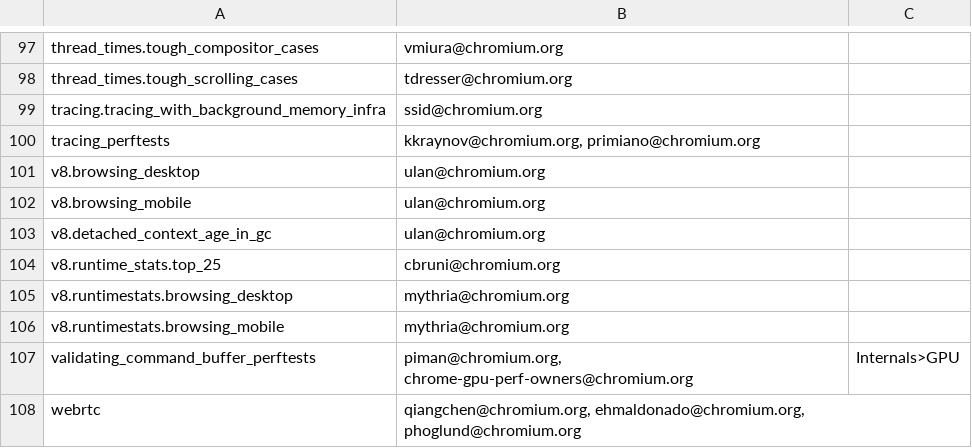
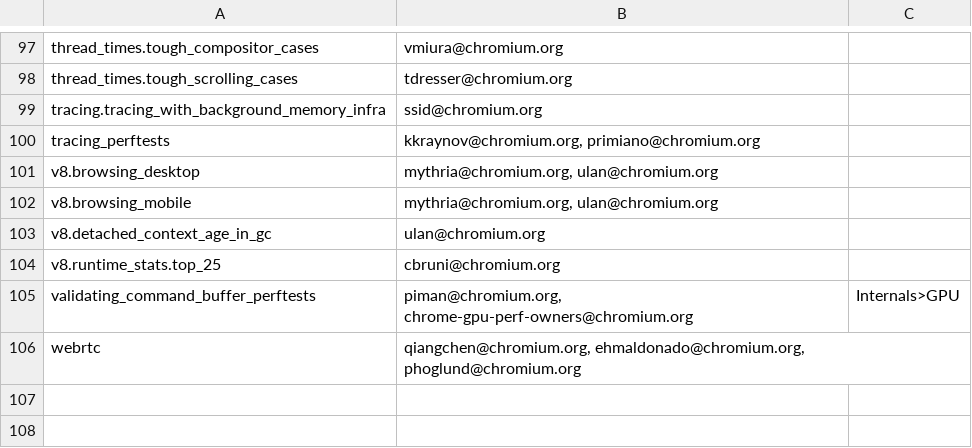
Before and after one commit to webrtc-uwp/chromium-tools, a CSV file: perf/benchmark.csv, drawn as a sheet; only a part is shown, gaps mark what is left out.

Commit message:
Remove v8.browsing_desktop and v8.browsing_mobile benchmarks.
Remove:
v8.browsing_desktop
v8.browsing_mobile

and rename:
v8.runtimestats.browsing_desktop to v8.browsing_desktop
v8.runtimestats.browsing_mobile to v8.browsing_mobile


Bug: chromium:690921
Change-Id: I563e6a59b67d322dea0a41c501e70d12b15e8f01
Reviewed-on: https://chromium-review.googlesource.com/782279
Reviewed-by: Ned Nguyen <nednguyen@google.com>
Reviewed-by: Michael Hablich <hablich@chromium.org>
Reviewed-by: Ulan Degenbaev <ulan@chromium.org>
Commit-Queue: Ned Nguyen <nednguyen@google.com>
Cr-Original-Commit-Position: refs/heads/master@{#518609}
Cr-Mirrored-From: https://chromium.googlesource.com/chromium/src
Cr-Mirrored-Commit: 2d88095699f02011d0d0c7d21bf4f348ae453b20

```diff
--- a/perf/benchmark.csv
+++ b/perf/benchmark.csv
@@ -100,8 +100,6 @@ tracing.tracing_with_background_memory_infra,ssid@chromium.org,
 tracing_perftests,"kkraynov@chromium.org, primiano@chromium.org",
-v8.browsing_desktop,ulan@chromium.org,
-v8.browsing_mobile,ulan@chromium.org,
+v8.browsing_desktop,"mythria@chromium.org, ulan@chromium.org",
+v8.browsing_mobile,"mythria@chromium.org, ulan@chromium.org",
 v8.detached_context_age_in_gc,ulan@chromium.org,
 v8.runtime_stats.top_25,cbruni@chromium.org,
-v8.runtimestats.browsing_desktop,mythria@chromium.org,
-v8.runtimestats.browsing_mobile,mythria@chromium.org,
 validating_command_buffer_perftests,"piman@chromium.org, chrome-gpu-perf-owners@chromium.org",Internals>GPU
```
Also changed, not shown: 1 other file.
